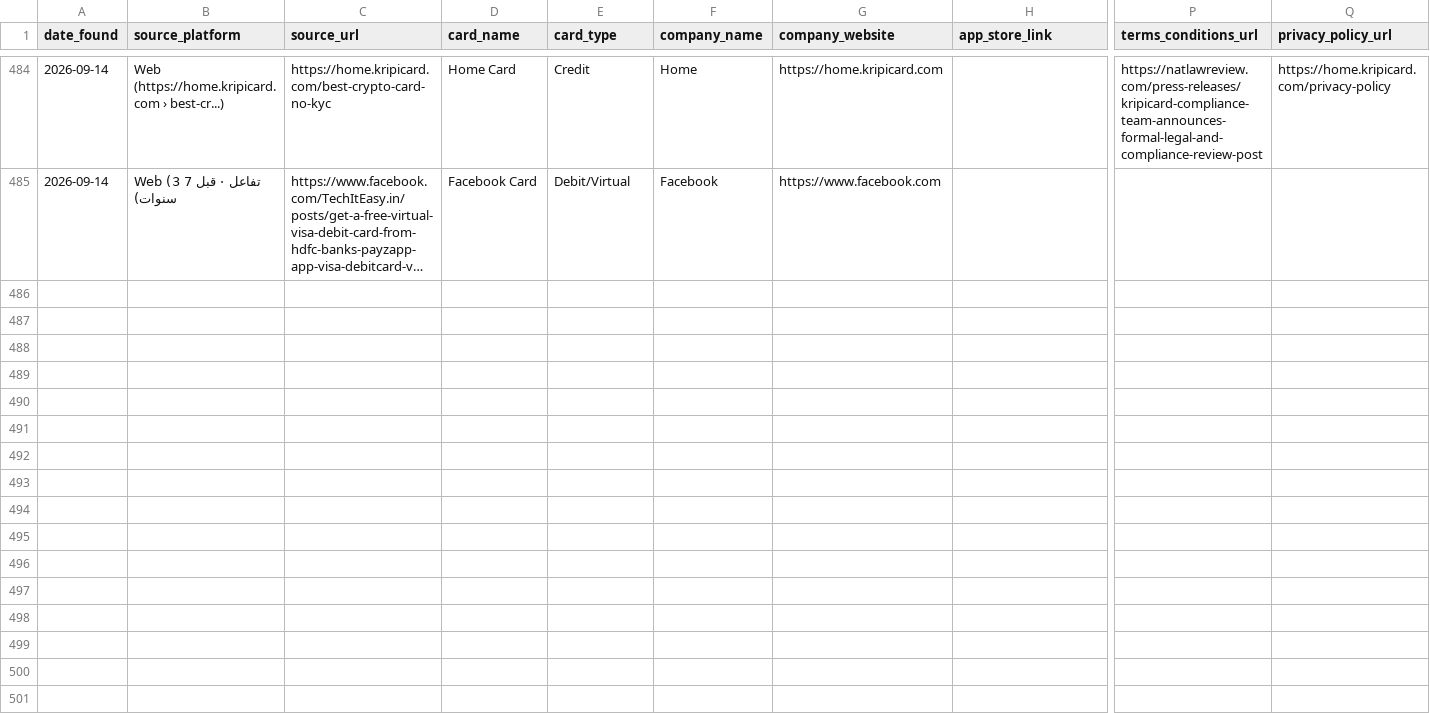
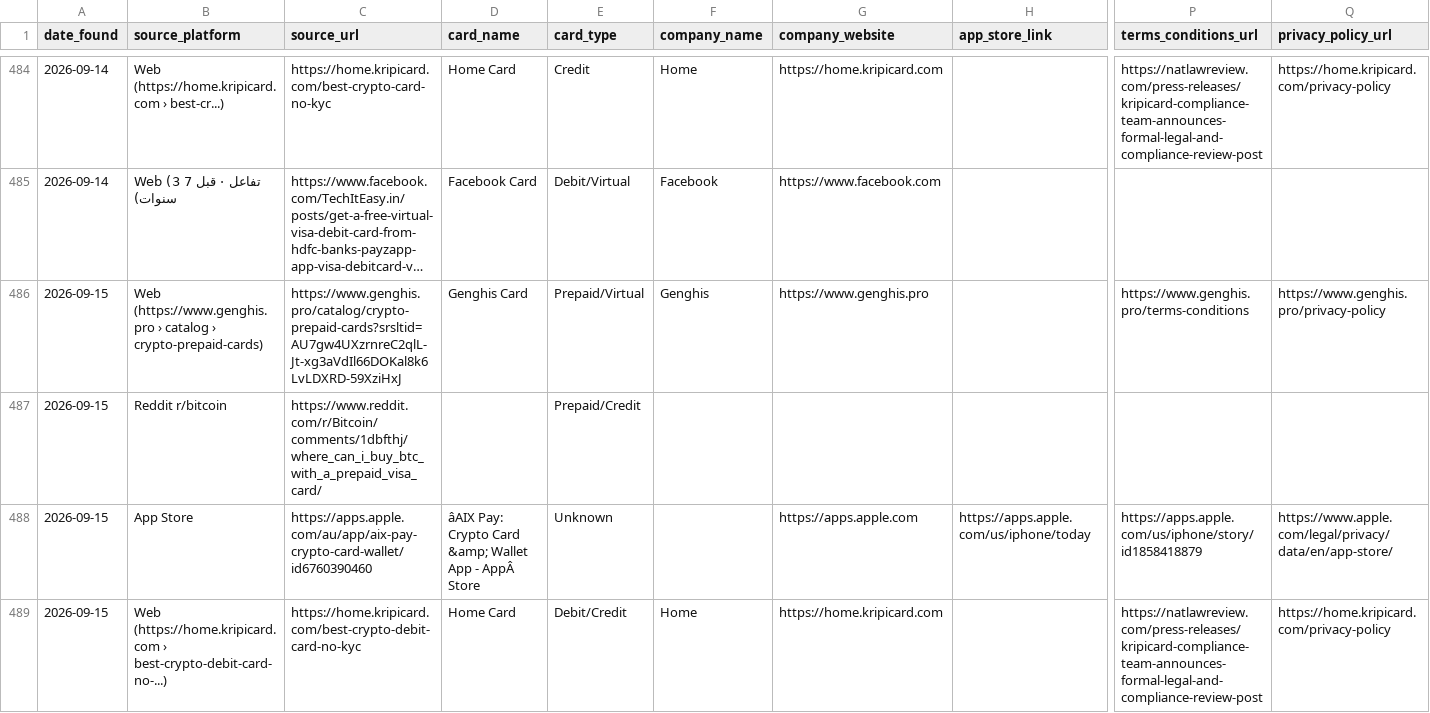
Before and after one commit to gitwexhub/-no-kyc-card-monitor, a CSV file: output/all_results.csv, drawn as a sheet; only a part is shown, gaps mark what is left out; long unchanged cells end in …; rows hold the shown columns only; the diff names each change by its address in the sheet, - before the commit and + after, or states it on an @@ line.

```diff
--- a/output/all_results.csv
+++ b/output/all_results.csv
+row 486: 2026-09-15 | Web (https://www.genghis.pro › catalog › crypto-prepaid-cards) | https://www.genghis.pro/catalog/crypto-prepaid-cards?srsltid=AU7gw4UXzrnreC2qlL-Jt-xg3aVdIl66DOKal8k6LvLDXRD-59XziHxJ | Genghis Card | Prepaid/Virtual | Genghis | https://www.genghis.pro |  | https://www.genghis.pro/terms-conditions | https://www.genghis.pro/privacy-policy
+row 487: 2026-09-15 | Reddit r/bitcoin | https://www.reddit.com/r/Bitcoin/comments/1dbfthj/where_can_i_buy_btc_with_a_prepaid_visa_card/ |  | Prepaid/Credit
+row 488: 2026-09-15 | App Store | https://apps.apple.com/au/app/aix-pay-crypto-card-wallet/id6760390460 | âAIX Pay: Crypto Card &amp; Wallet App - AppÂ Store | Unknown |  | https://apps.apple.com | https://apps.apple.com/us/iphone/today | https://apps.apple.com/us/iphone/story/id1858418879 | https://www.apple.com/legal/privacy/data/en/app-store/
+row 489: 2026-09-15 | Web (https://home.kripicard.com › best-crypto-debit-card-no-...) | https://home.kripicard.com/best-crypto-debit-card-no-kyc | Home Card | Debit/Credit | Home | https://home.kripicard.com |  | https://natlawreview.com/press-releases/kripicard-compliance-team-announces-formal-legal-and-compliance-review-post | https://home.kripicard.com/privacy-policy
```
Also changed, not shown: 2 other files.
